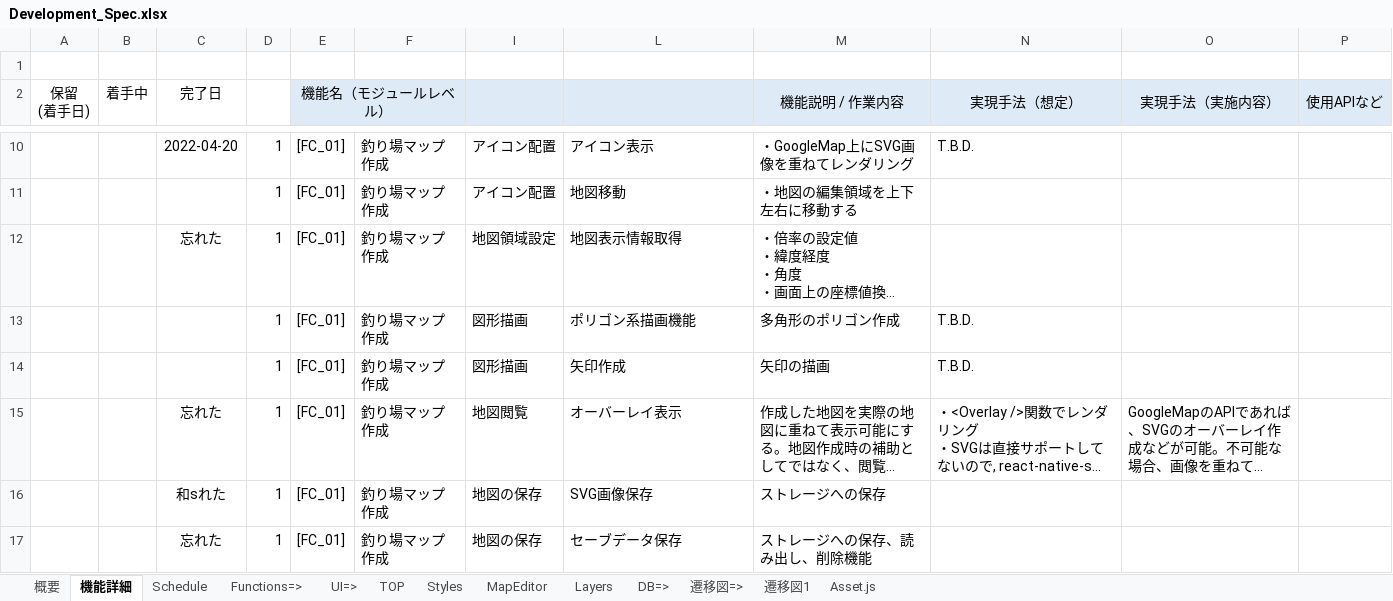
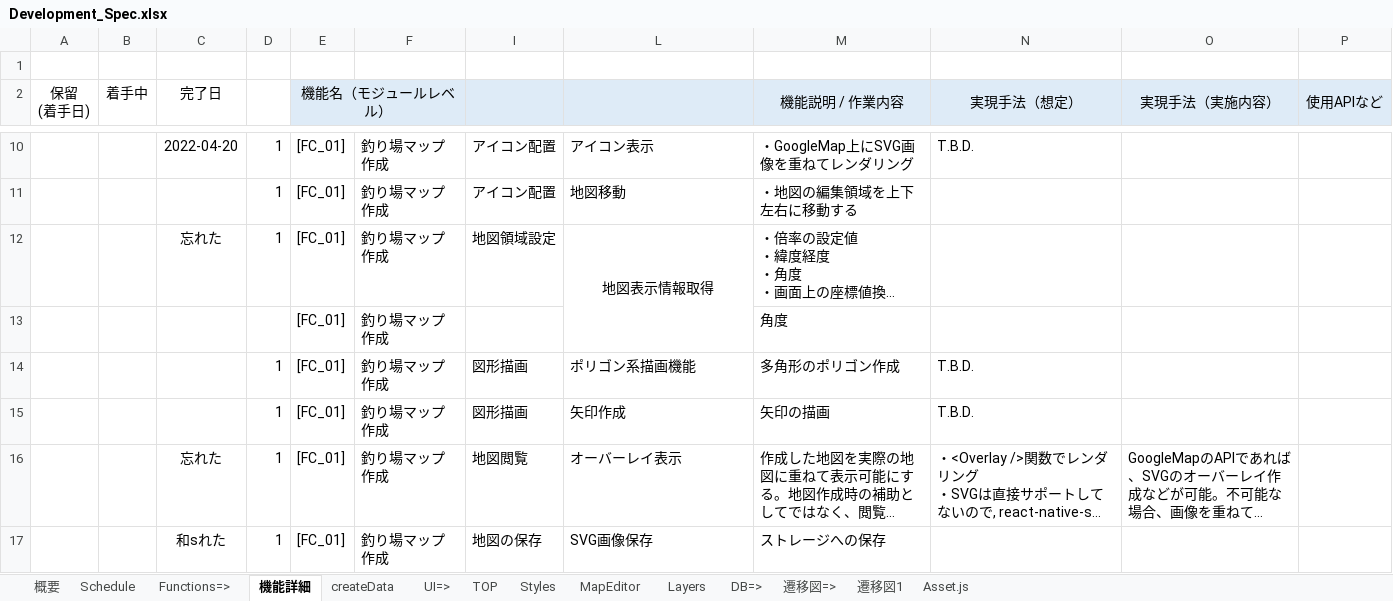
Before and after one commit to FrozenKota/TsuriMapMaker, an Excel workbook: doc/Development_Spec.xlsx, sheet 機能詳細, drawn as a sheet; only a part is shown, gaps mark what is left out; the shorter side is filled out with more unchanged rows; long unchanged cells end in …; values as stored, in another font and other column widths than the file's, no borders; conditional formats not drawn; the diff names each change by its address in the sheet, - before the commit and + after, or states it on an @@ line.

```diff
--- a/doc/Development_Spec.xlsx (sheet 機能詳細)
+++ b/doc/Development_Spec.xlsx (sheet 機能詳細)
+sheet tab: createData
@@ sheet tab order changed: 概要 | Schedule | Functions=> | 機能詳細 | createData | UI=> | TOP | Styles | MapEditor | Layers | DB=> | 遷移図=> | 遷移図1 | Asset.js @@
-L12 alignment: left
+L12 alignment: center
+L12:L13 merged
+row 13:  |  |  |  | [FC_01] | 釣り場マップ作成 |  |  | 角度
```
Also changed, not shown: sheet Asset.js.
